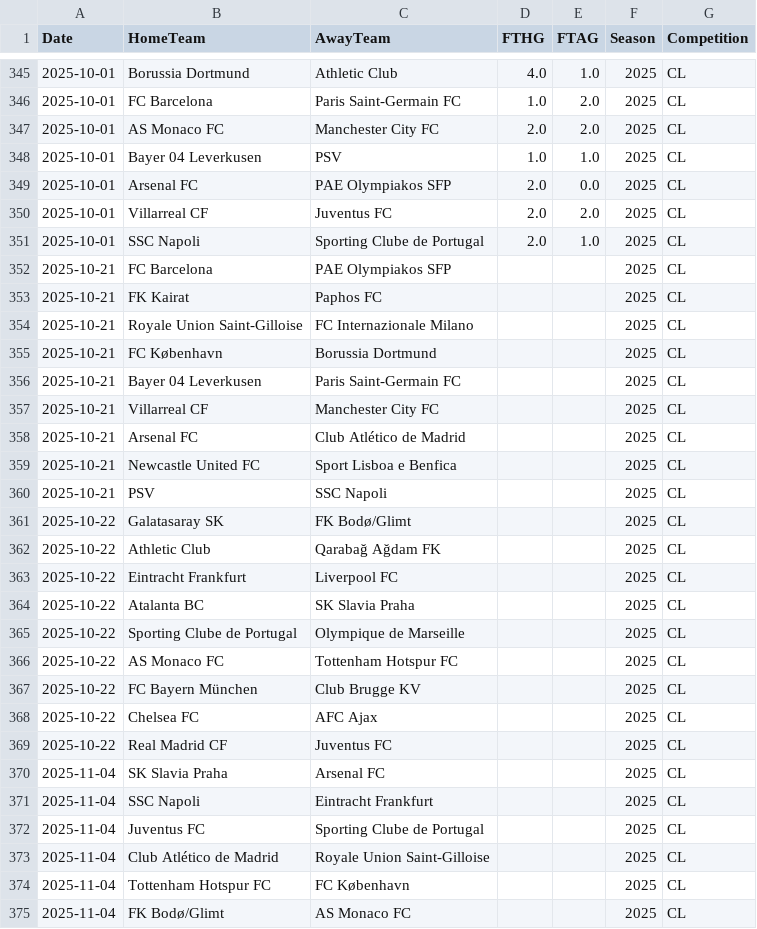
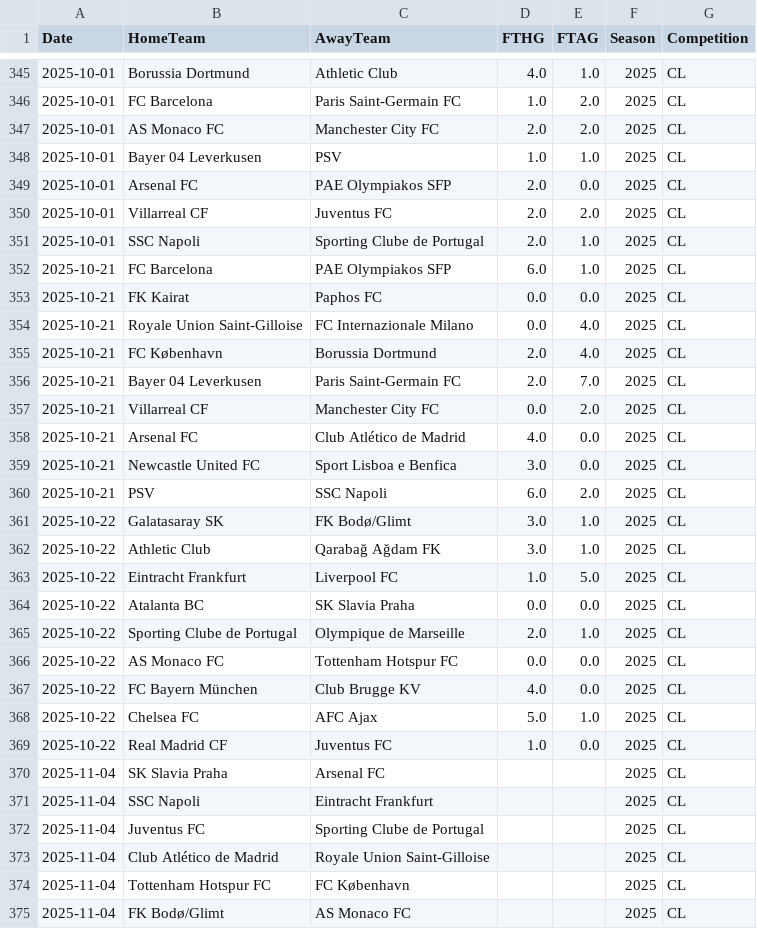
Before and after one commit to Daifyyy/Poisson, a CSV file: data/CL_combined_full.csv, drawn as a sheet; only a part is shown, gaps mark what is left out.

```diff
--- a/data/CL_combined_full.csv
+++ b/data/CL_combined_full.csv
@@ -351,20 +351,20 @@ Date,HomeTeam,AwayTeam,FTHG,FTAG,Season,Competition
 2025-10-01,SSC Napoli,Sporting Clube de Portugal,2.0,1.0,2025,CL
-2025-10-21,FC Barcelona,PAE Olympiakos SFP,,,2025,CL
-2025-10-21,FK Kairat,Paphos FC,,,2025,CL
-2025-10-21,Royale Union Saint-Gilloise,FC Internazionale Milano,,,2025,CL
-2025-10-21,FC København,Borussia Dortmund,,,2025,CL
-2025-10-21,Bayer 04 Leverkusen,Paris Saint-Germain FC,,,2025,CL
-2025-10-21,Villarreal CF,Manchester City FC,,,2025,CL
-2025-10-21,Arsenal FC,Club Atlético de Madrid,,,2025,CL
-2025-10-21,Newcastle United FC,Sport Lisboa e Benfica,,,2025,CL
-2025-10-21,PSV,SSC Napoli,,,2025,CL
-2025-10-22,Galatasaray SK,FK Bodø/Glimt,,,2025,CL
-2025-10-22,Athletic Club,Qarabağ Ağdam FK,,,2025,CL
-2025-10-22,Eintracht Frankfurt,Liverpool FC,,,2025,CL
-2025-10-22,Atalanta BC,SK Slavia Praha,,,2025,CL
-2025-10-22,Sporting Clube de Portugal,Olympique de Marseille,,,2025,CL
-2025-10-22,AS Monaco FC,Tottenham Hotspur FC,,,2025,CL
-2025-10-22,FC Bayern München,Club Brugge KV,,,2025,CL
-2025-10-22,Chelsea FC,AFC Ajax,,,2025,CL
-2025-10-22,Real Madrid CF,Juventus FC,,,2025,CL
+2025-10-21,FC Barcelona,PAE Olympiakos SFP,6.0,1.0,2025,CL
+2025-10-21,FK Kairat,Paphos FC,0.0,0.0,2025,CL
+2025-10-21,Royale Union Saint-Gilloise,FC Internazionale Milano,0.0,4.0,2025,CL
+2025-10-21,FC København,Borussia Dortmund,2.0,4.0,2025,CL
+2025-10-21,Bayer 04 Leverkusen,Paris Saint-Germain FC,2.0,7.0,2025,CL
+2025-10-21,Villarreal CF,Manchester City FC,0.0,2.0,2025,CL
+2025-10-21,Arsenal FC,Club Atlético de Madrid,4.0,0.0,2025,CL
+2025-10-21,Newcastle United FC,Sport Lisboa e Benfica,3.0,0.0,2025,CL
+2025-10-21,PSV,SSC Napoli,6.0,2.0,2025,CL
+2025-10-22,Galatasaray SK,FK Bodø/Glimt,3.0,1.0,2025,CL
+2025-10-22,Athletic Club,Qarabağ Ağdam FK,3.0,1.0,2025,CL
+2025-10-22,Eintracht Frankfurt,Liverpool FC,1.0,5.0,2025,CL
+2025-10-22,Atalanta BC,SK Slavia Praha,0.0,0.0,2025,CL
+2025-10-22,Sporting Clube de Portugal,Olympique de Marseille,2.0,1.0,2025,CL
+2025-10-22,AS Monaco FC,Tottenham Hotspur FC,0.0,0.0,2025,CL
+2025-10-22,FC Bayern München,Club Brugge KV,4.0,0.0,2025,CL
+2025-10-22,Chelsea FC,AFC Ajax,5.0,1.0,2025,CL
+2025-10-22,Real Madrid CF,Juventus FC,1.0,0.0,2025,CL
 2025-11-04,SK Slavia Praha,Arsenal FC,,,2025,CL
```
Also changed, not shown: data/all_cups_combined.csv.
